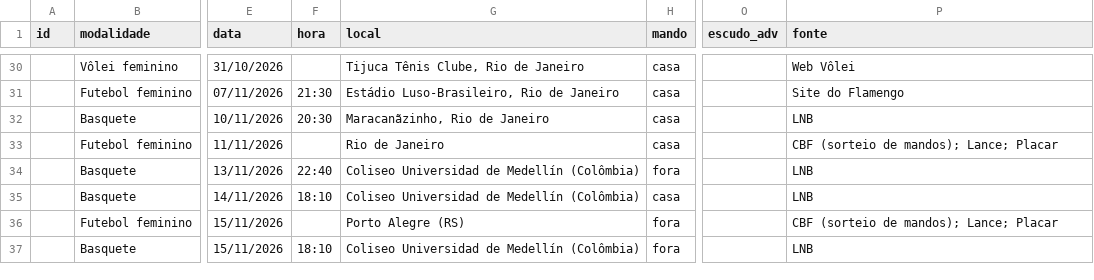
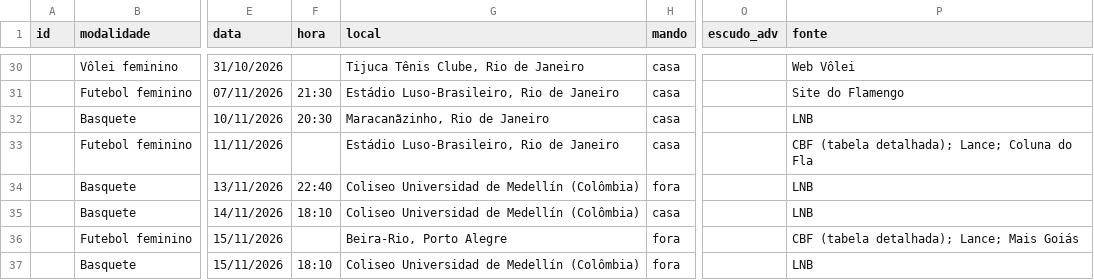
Before and after one commit to rodrigocantanhede-prog/flafan, a CSV file: data/cache-planilha.csv, drawn as a sheet; only a part is shown, gaps mark what is left out; the diff names each change by its address in the sheet, - before the commit and + after, or states it on an @@ line.

```diff
--- a/data/cache-planilha.csv
+++ b/data/cache-planilha.csv
-G33 (local): Rio de Janeiro
+G33 (local): Estádio Luso-Brasileiro, Rio de Janeiro
-P33 (fonte): CBF (sorteio de mandos); Lance; Placar
+P33 (fonte): CBF (tabela detalhada); Lance; Coluna do Fla
-G36 (local): Porto Alegre (RS)
+G36 (local): Beira-Rio, Porto Alegre
-P36 (fonte): CBF (sorteio de mandos); Lance; Placar
+P36 (fonte): CBF (tabela detalhada); Lance; Mais Goiás
```
Also changed, not shown: 12 other files.
